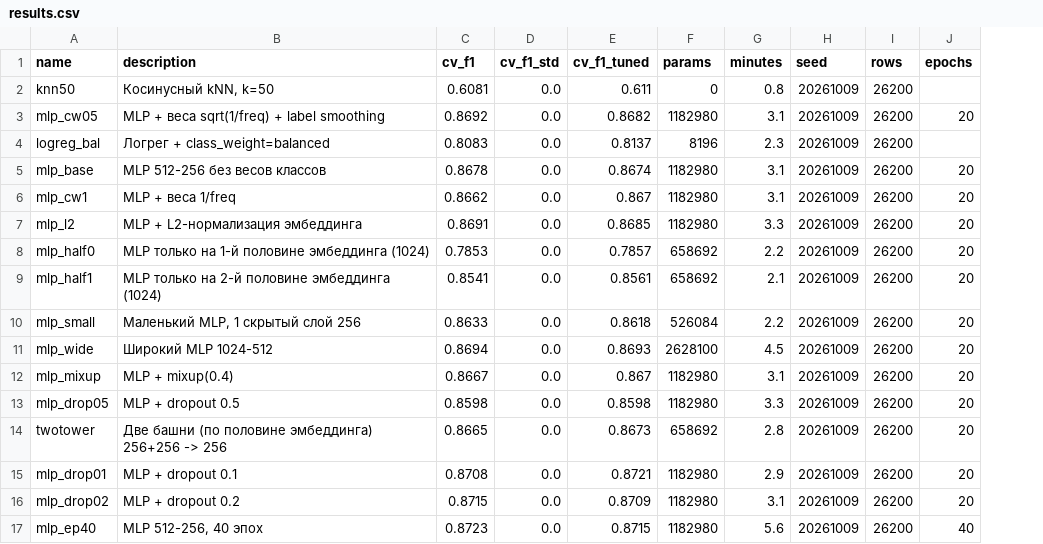
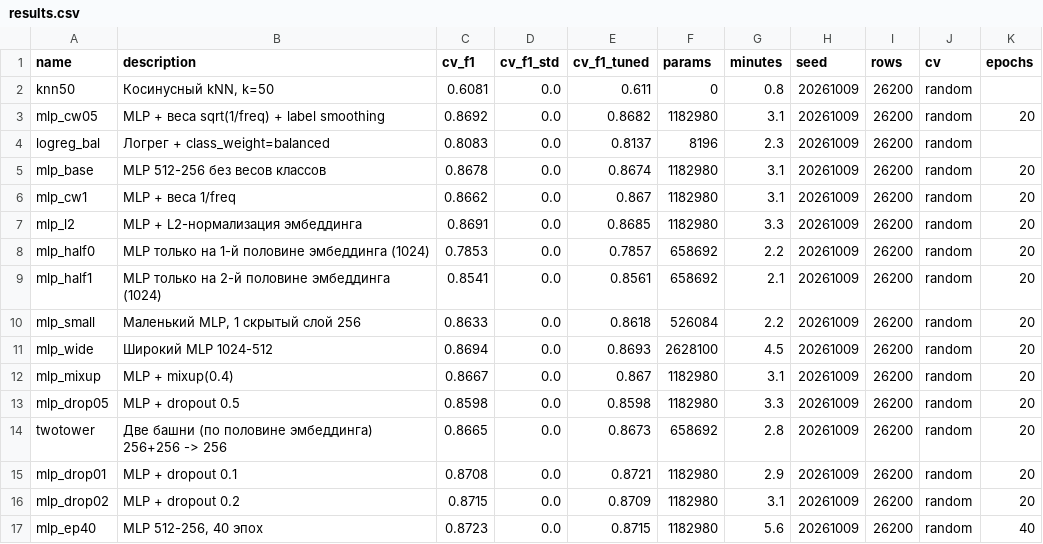
Before and after one commit to GAGAMIX228/my-project, a CSV file: experiments/results.csv, drawn as a sheet; the diff names each change by its address in the sheet, - before the commit and + after, or states it on an @@ line.

```diff
--- a/experiments/results.csv
+++ b/experiments/results.csv
+column J (cv), rows 2-17: all random
```
Also changed, not shown: 2 other files.
